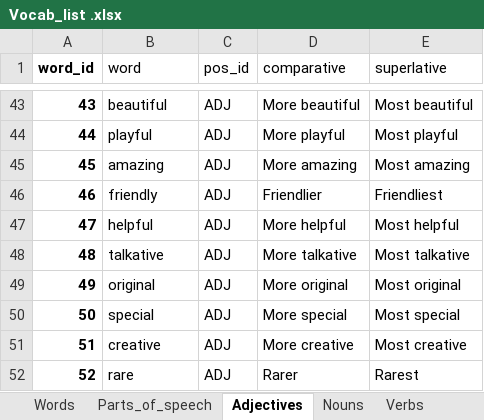
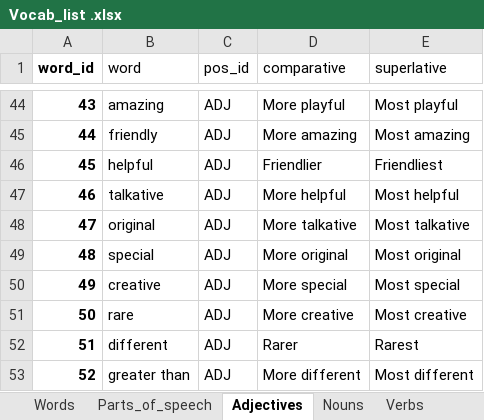
Before and after one commit to J11an/COMP3901-Capstone-Speak-Ez-AAC, an Excel workbook: app/Vocab_list .xlsx, sheet Adjectives, drawn as a sheet; only a part is shown, gaps mark what is left out; values as stored, in another font and other column widths than the file's, no borders; addresses are those after the commit; the diff covers the shown part only; the diff names each change by its address in the sheet, - before the commit and + after, or states it on an @@ line.

```diff
--- a/app/Vocab_list .xlsx (sheet Adjectives)
+++ b/app/Vocab_list .xlsx (sheet Adjectives)
-B44 (word): beautiful
+B44 (word): amazing
-D44 (comparative): More beautiful
+D44 (comparative): More playful
-E44 (superlative): Most beautiful
+E44 (superlative): Most playful
-B45 (word): playful
+B45 (word): friendly
-D45 (comparative): More playful
+D45 (comparative): More amazing
-E45 (superlative): Most playful
+E45 (superlative): Most amazing
-B46 (word): amazing
+B46 (word): helpful
-D46 (comparative): More amazing
+D46 (comparative): Friendlier
-E46 (superlative): Most amazing
+E46 (superlative): Friendliest
-B47 (word): friendly
+B47 (word): talkative
-D47 (comparative): Friendlier
+D47 (comparative): More helpful
-E47 (superlative): Friendliest
+E47 (superlative): Most helpful
-B48 (word): helpful
+B48 (word): original
-D48 (comparative): More helpful
+D48 (comparative): More talkative
-E48 (superlative): Most helpful
+E48 (superlative): Most talkative
-B49 (word): talkative
+B49 (word): special
-D49 (comparative): More talkative
+D49 (comparative): More original
-E49 (superlative): Most talkative
+E49 (superlative): Most original
-B50 (word): original
+B50 (word): creative
-D50 (comparative): More original
+D50 (comparative): More special
-E50 (superlative): Most original
+E50 (superlative): Most special
-B51 (word): special
+B51 (word): rare
-D51 (comparative): More special
+D51 (comparative): More creative
-E51 (superlative): Most special
+E51 (superlative): Most creative
-B52 (word): creative
+B52 (word): different
-D52 (comparative): More creative
+D52 (comparative): Rarer
-E52 (superlative): Most creative
+E52 (superlative): Rarest
-B53 (word): rare
+B53 (word): greater than
-D53 (comparative): Rarer
+D53 (comparative): More different
-E53 (superlative): Rarest
+E53 (superlative): Most different
```
Also changed, not shown: 25 added rows, 15 removed rows and 189 edited cells elsewhere in this sheet, sheet Words, sheet Nouns, sheet Verbs, sheet Symbols, sheet Parts_of_speech, other sheet tabs, formulas that keep their value, 8 other files.
